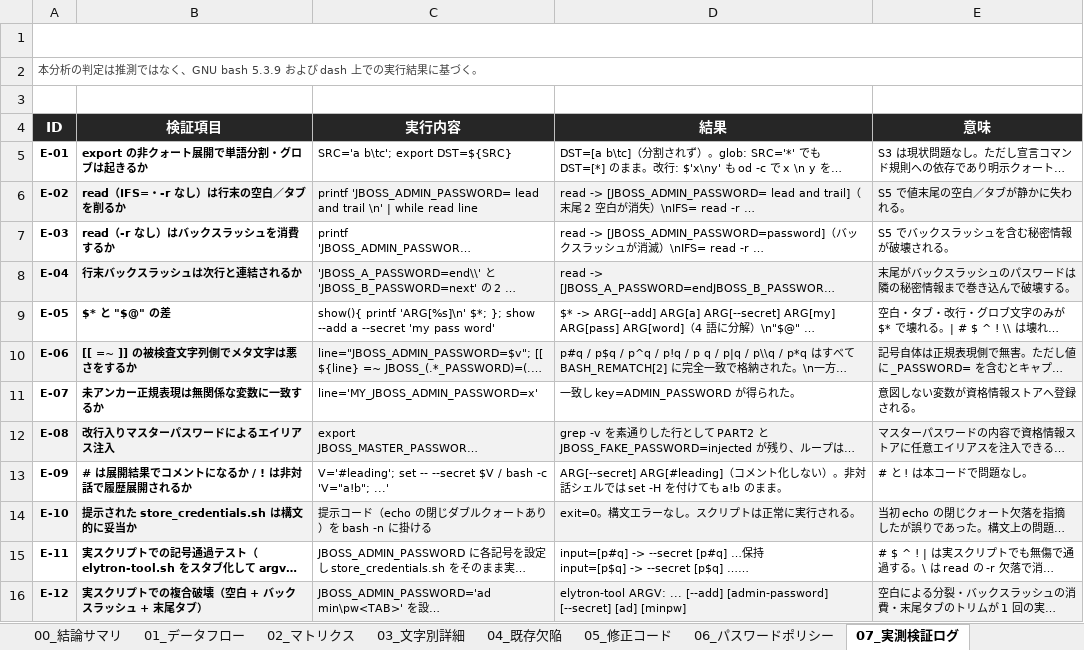
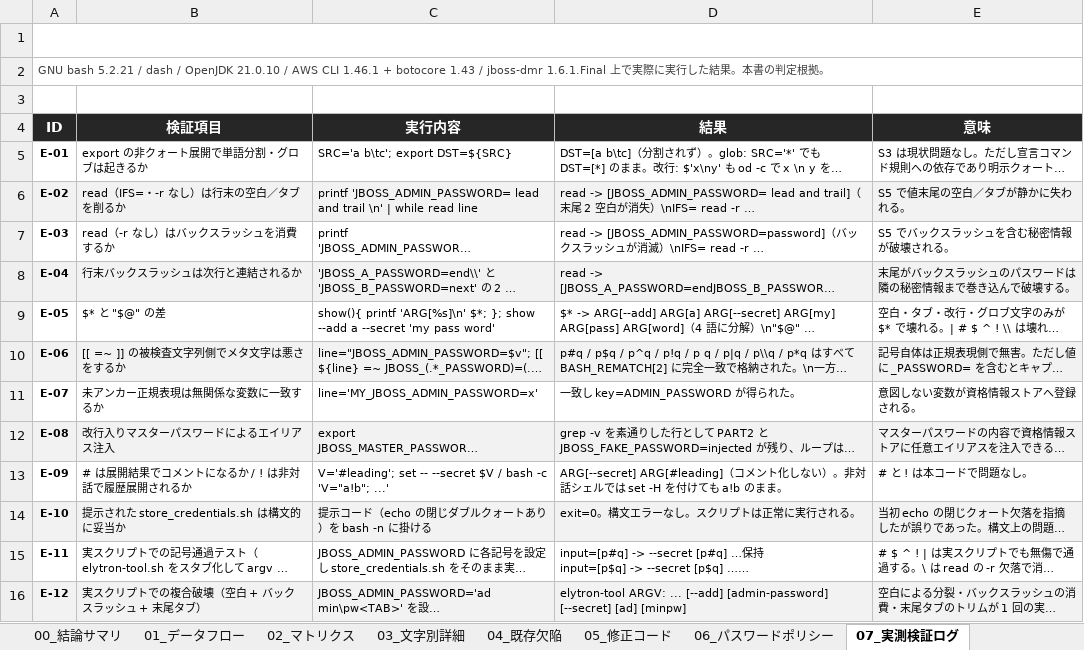
Before and after one commit to ProjectRubyRing/JBoss_Master_Password_Illegal, an Excel workbook: JBOSS_MASTER_PASSWORD_特殊文字分析.xlsx, sheet 07_実測検証ログ, drawn as a sheet; only a part is shown; long unchanged cells end in …; values as stored, in another font and other column widths than the file's, no borders; the diff covers the shown part only; the diff names each change by its address in the sheet, - before the commit and + after, or states it on an @@ line.

```diff
--- a/JBOSS_MASTER_PASSWORD_特殊文字分析.xlsx (sheet 07_実測検証ログ)
+++ b/JBOSS_MASTER_PASSWORD_特殊文字分析.xlsx (sheet 07_実測検証ログ)
-A2 (ID): 本分析の判定は推測ではなく、GNU bash 5.3.9 および dash 上での実行結果に基づく。
+A2 (ID): GNU bash 5.2.21 / dash / OpenJDK 21.0.10 / AWS CLI 1.46.1 + botocore 1.43 / jboss-dmr 1.6.1.Final 上で実際に実行した結果。本書の判定根拠。
-B5:B16 bold: on
+B5:B16 bold: off
```
Also changed, not shown: 14 added rows and cell formats elsewhere in this sheet, sheet 03_文字別詳細, sheet 00_結論サマリ, sheet 04_既存欠陥, sheet 02_マトリクス, sheet 01_データフロー, sheet 08_実行環境固有事項, 2 more sheets, other sheet tabs, 3 other files.
